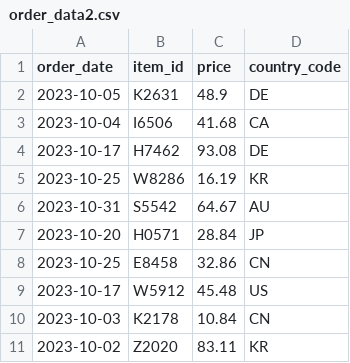
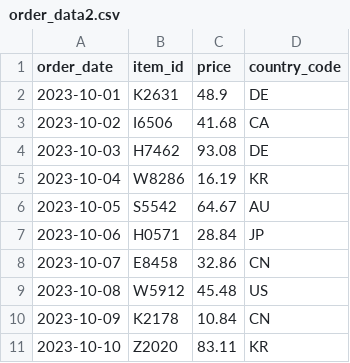
Before and after one commit to RhinoSecurityLabs/cloudgoat, a CSV file: scenarios/glue_privesc/assets/order_data2.csv, drawn as a sheet.

```diff
--- a/scenarios/glue_privesc/assets/order_data2.csv
+++ b/scenarios/glue_privesc/assets/order_data2.csv
@@ -1,11 +1,11 @@
 order_date,item_id,price,country_code
-2023-10-05,K2631,48.9,DE
-2023-10-04,I6506,41.68,CA
-2023-10-17,H7462,93.08,DE
-2023-10-25,W8286,16.19,KR
-2023-10-31,S5542,64.67,AU
-2023-10-20,H0571,28.84,JP
-2023-10-25,E8458,32.86,CN
-2023-10-17,W5912,45.48,US
-2023-10-03,K2178,10.84,CN
-2023-10-02,Z2020,83.11,KR
+2023-10-01,K2631,48.9,DE
+2023-10-02,I6506,41.68,CA
+2023-10-03,H7462,93.08,DE
+2023-10-04,W8286,16.19,KR
+2023-10-05,S5542,64.67,AU
+2023-10-06,H0571,28.84,JP
+2023-10-07,E8458,32.86,CN
+2023-10-08,W5912,45.48,US
+2023-10-09,K2178,10.84,CN
+2023-10-10,Z2020,83.11,KR
```
Also changed, not shown: 2 other files.
